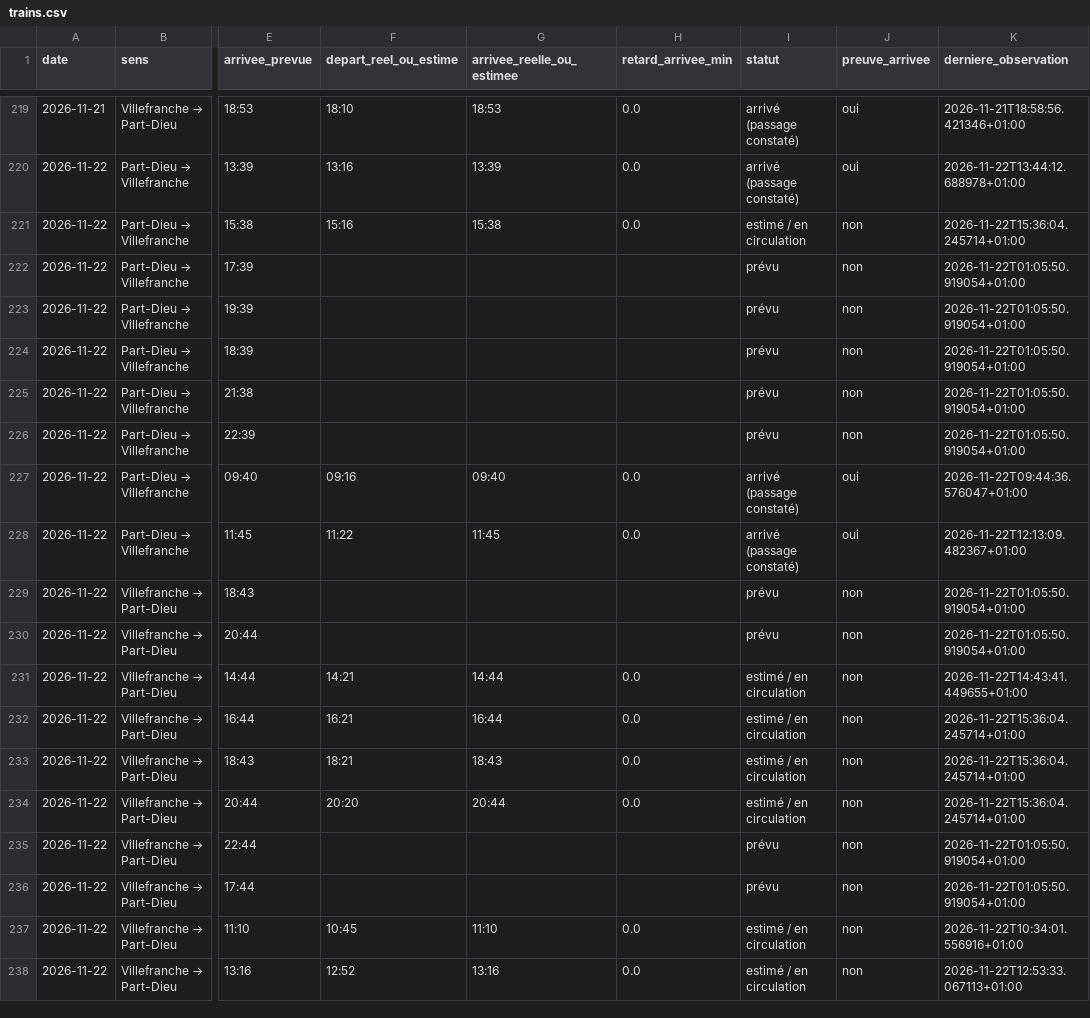
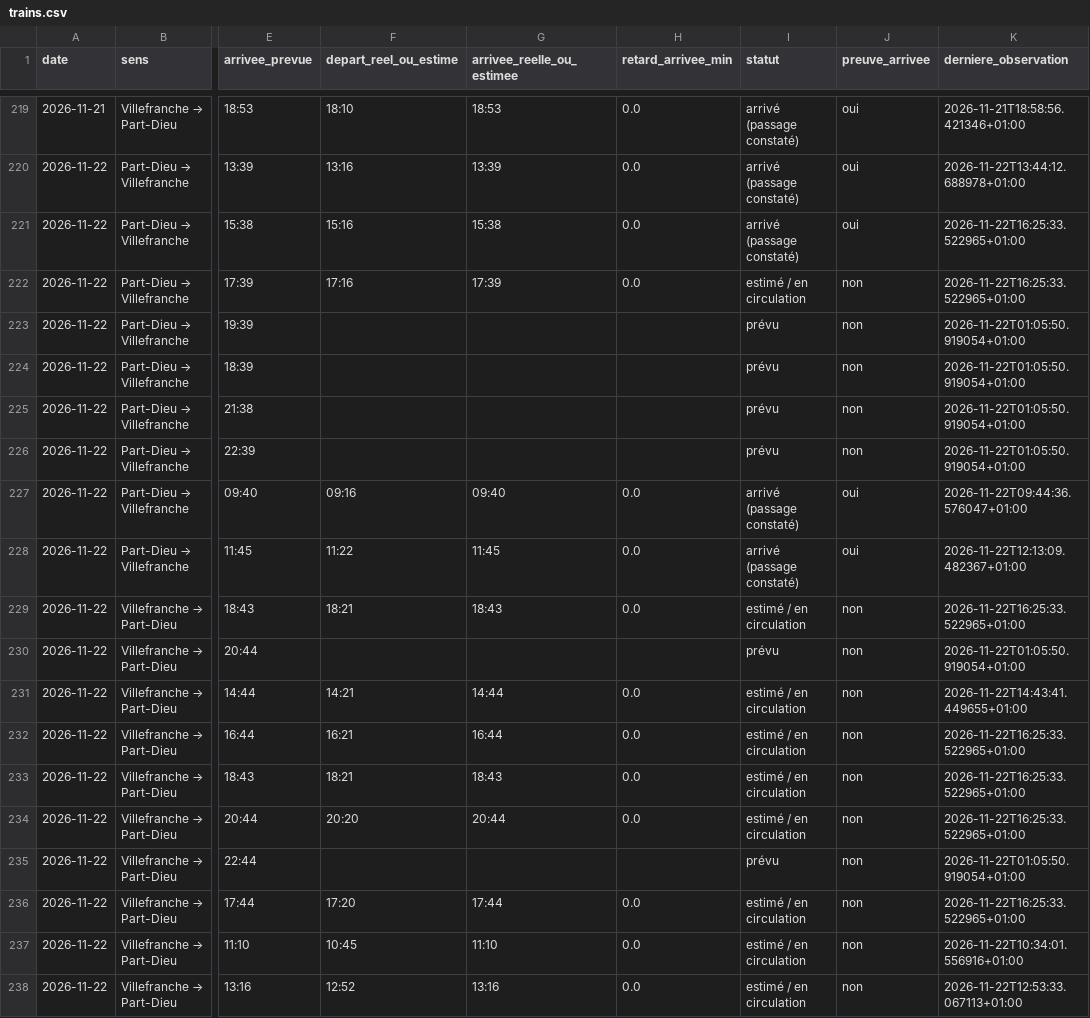
Before and after one commit to alexandretardy3-star/suivi-ter-villefranche-lyon, a CSV file: data/trains.csv, drawn as a sheet; only a part is shown, gaps mark what is left out; the diff names each change by its address in the sheet, - before the commit and + after, or states it on an @@ line.

```diff
--- a/data/trains.csv
+++ b/data/trains.csv
-I221 (statut): estimé / en circulation
+I221 (statut): arrivé (passage constaté)
-J221 (preuve_arrivee): non
+J221 (preuve_arrivee): oui
-K221 (derniere_observation): 2026-11-22T15:36:04.245714+01:00
+K221 (derniere_observation): 2026-11-22T16:25:33.522965+01:00
-F222 (depart_reel_ou_estime): (empty)
+F222 (depart_reel_ou_estime): 17:16
-G222 (arrivee_reelle_ou_estimee): (empty)
+G222 (arrivee_reelle_ou_estimee): 17:39
-H222 (retard_arrivee_min): (empty)
+H222 (retard_arrivee_min): 0.0
-I222 (statut): prévu
+I222 (statut): estimé / en circulation
-K222 (derniere_observation): 2026-11-22T01:05:50.919054+01:00
+K222 (derniere_observation): 2026-11-22T16:25:33.522965+01:00
-F229 (depart_reel_ou_estime): (empty)
+F229 (depart_reel_ou_estime): 18:21
-G229 (arrivee_reelle_ou_estimee): (empty)
+G229 (arrivee_reelle_ou_estimee): 18:43
-H229 (retard_arrivee_min): (empty)
+H229 (retard_arrivee_min): 0.0
-I229 (statut): prévu
+I229 (statut): estimé / en circulation
-K229 (derniere_observation): 2026-11-22T01:05:50.919054+01:00
+K229 (derniere_observation): 2026-11-22T16:25:33.522965+01:00
-K232:K234 (derniere_observation): 2026-11-22T15:36:04.245714+01:00
+K232:K234 (derniere_observation): 2026-11-22T16:25:33.522965+01:00
-F236 (depart_reel_ou_estime): (empty)
+F236 (depart_reel_ou_estime): 17:20
-G236 (arrivee_reelle_ou_estimee): (empty)
+G236 (arrivee_reelle_ou_estimee): 17:44
-H236 (retard_arrivee_min): (empty)
+H236 (retard_arrivee_min): 0.0
-I236 (statut): prévu
+I236 (statut): estimé / en circulation
-K236 (derniere_observation): 2026-11-22T01:05:50.919054+01:00
+K236 (derniere_observation): 2026-11-22T16:25:33.522965+01:00
```
Also changed, not shown: data/bilan_quotidien.csv.
